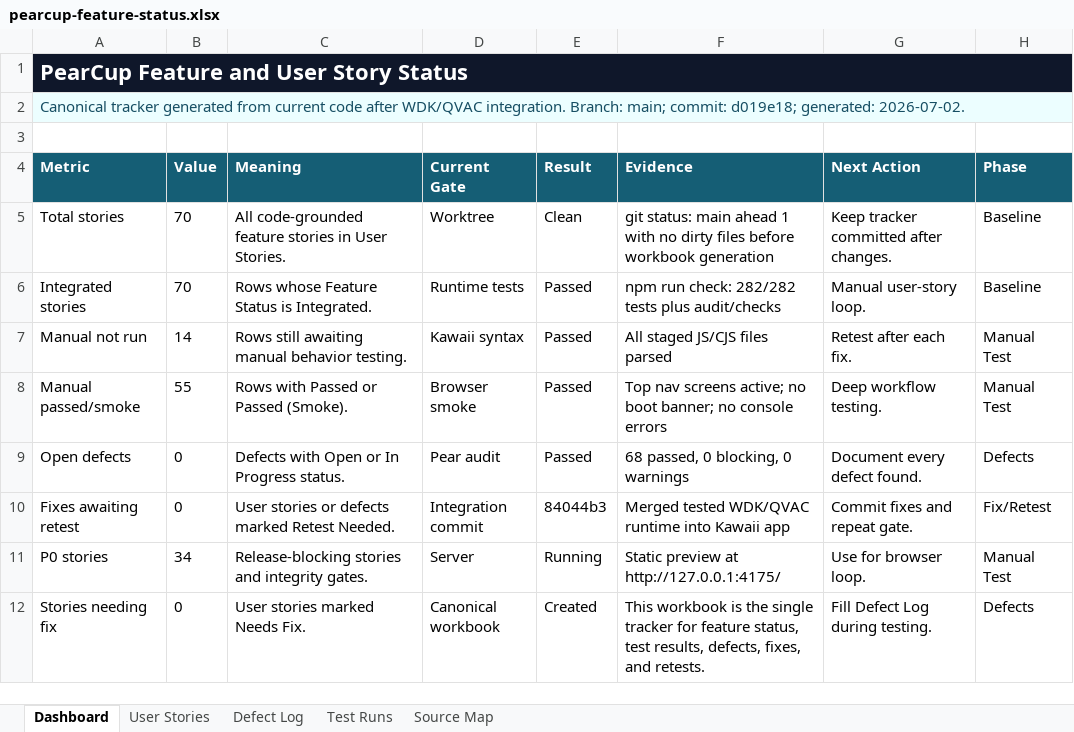
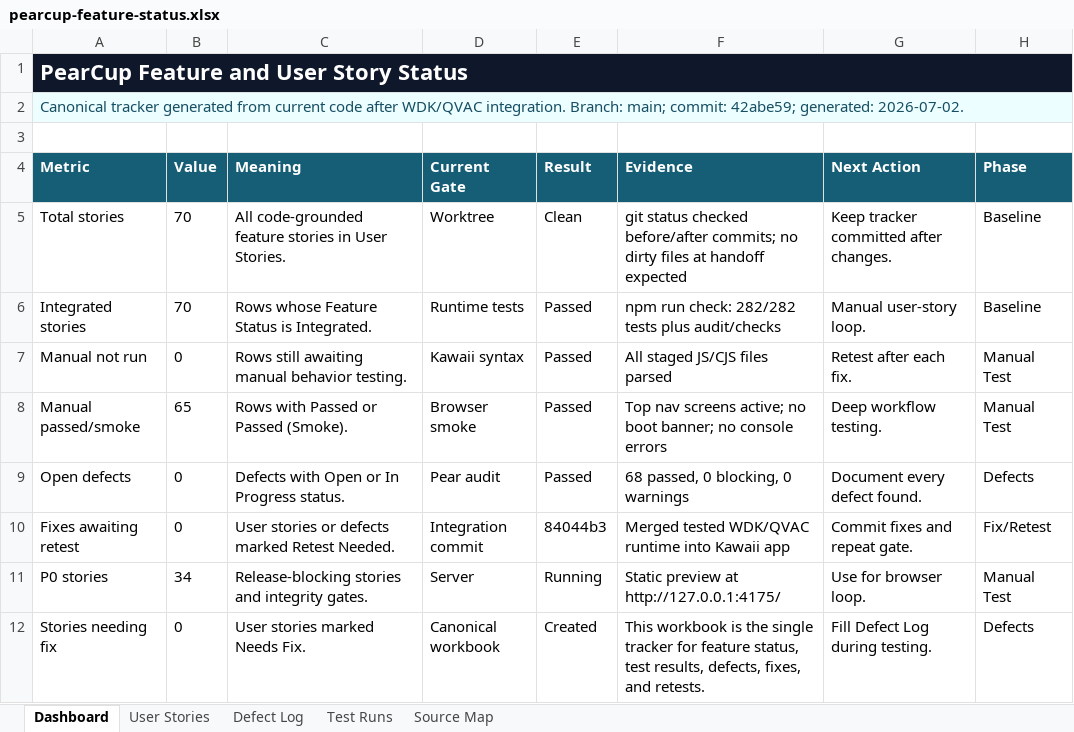
Before and after one commit to bigdestiny2/pearcup-world-cup, an Excel workbook: outputs/feature-audit/pearcup-feature-status.xlsx, sheet Dashboard, drawn as a sheet; only a part is shown; values as stored, in another font and other column widths than the file's, no borders; conditional formats not drawn; the diff names each change by its address in the sheet, - before the commit and + after, or states it on an @@ line.

Commit message:
Update feature audit after full user-story pass

```diff
--- a/outputs/feature-audit/pearcup-feature-status.xlsx (sheet Dashboard)
+++ b/outputs/feature-audit/pearcup-feature-status.xlsx (sheet Dashboard)
-A2 (Metric): …main; commit: d019e18; generated: 2026-07-02.
+A2 (Metric): …main; commit: 42abe59; generated: 2026-07-02.
-F5 (Evidence): git status: main ahead 1 with no dirty files before workbook generation
+F5 (Evidence): git status checked before/after commits; no dirty files at handoff expected
-B7 (Value): 14
+B7 (Value): 0
-B8 (Value): 55
+B8 (Value): 65
```
Also changed, not shown: sheet Test Runs, sheet User Stories, sheet Defect Log, 1 other file.
